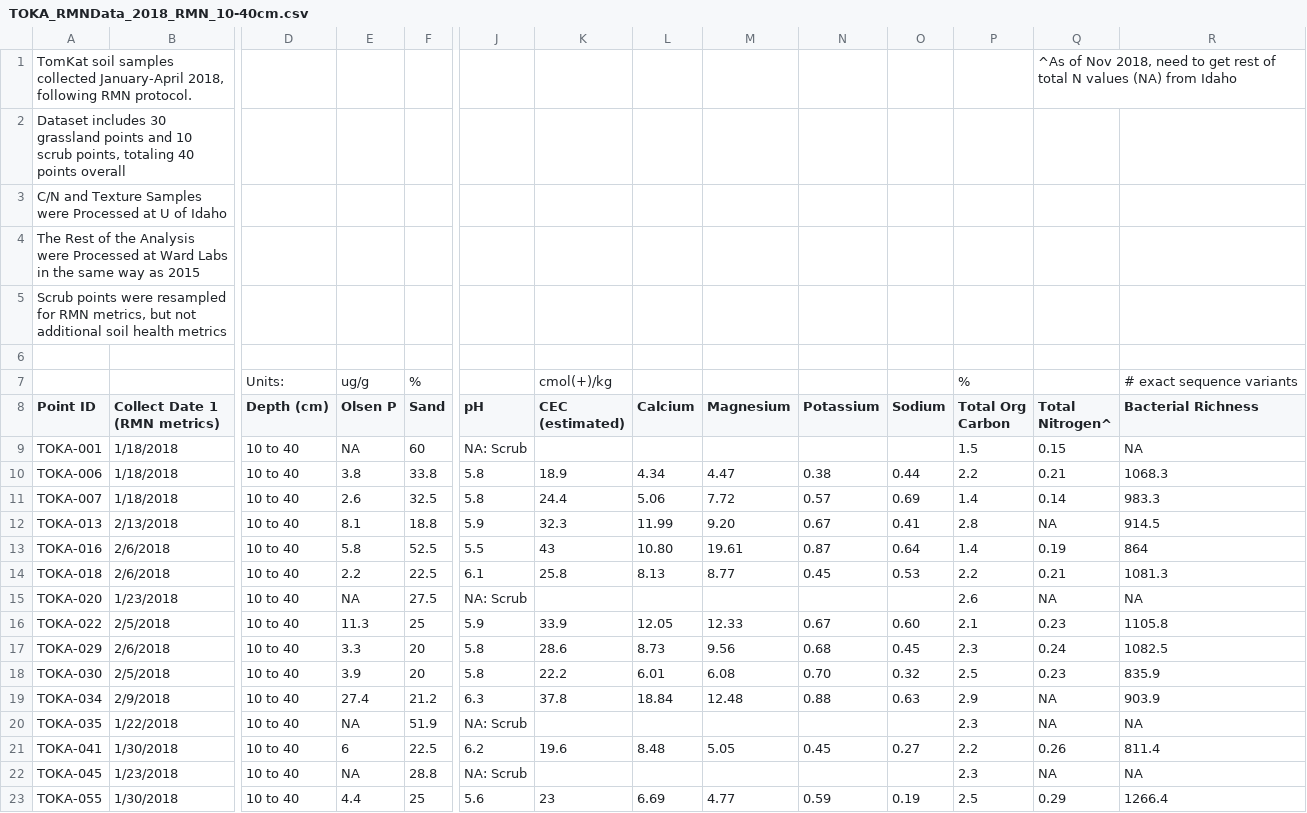
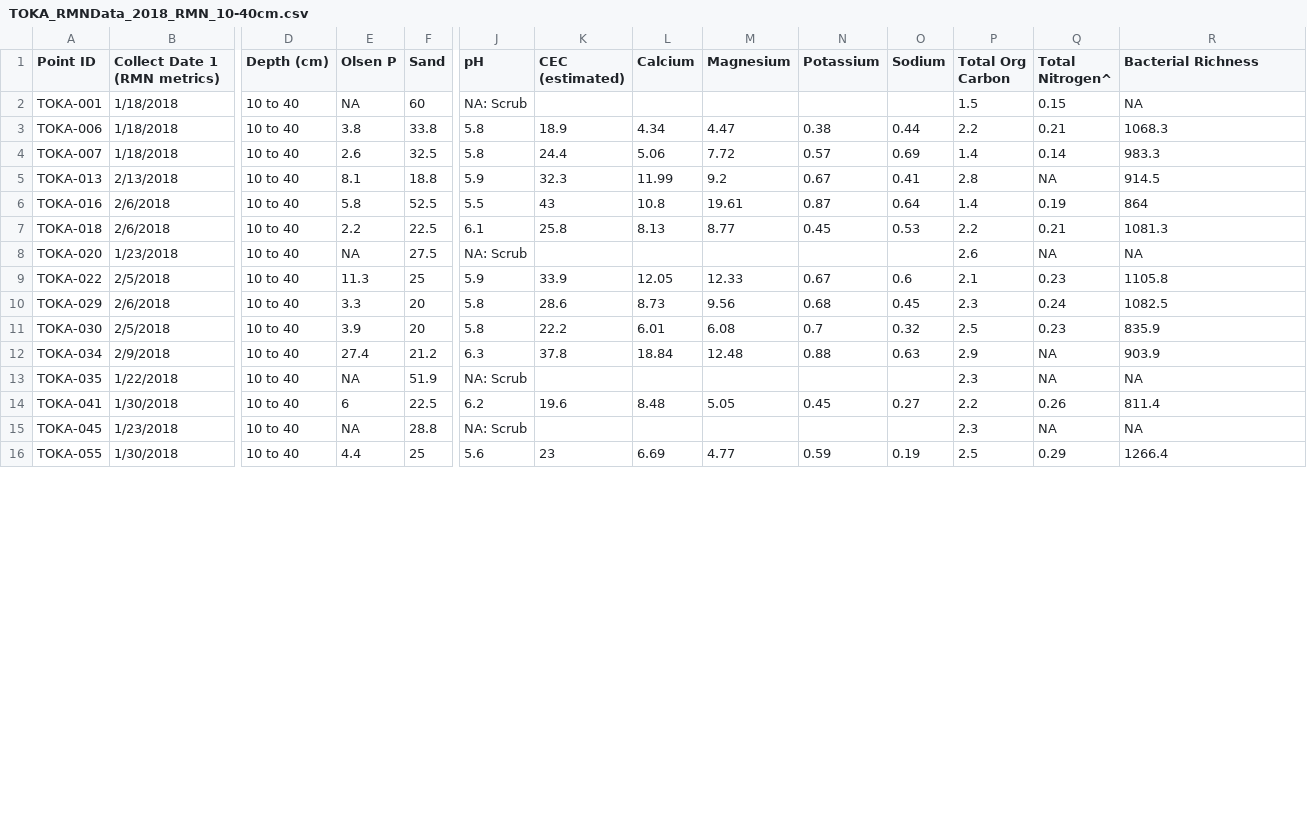
Before and after one commit to weverkaj/tomkat_c_analysis, a CSV file: data/soil/TOKA_RMNData_2018_RMN_10-40cm.csv (was data/TOKA_RMNData_2018_RMN_10-40cm.csv), drawn as a sheet; only a part is shown, gaps mark what is left out; removed rows and columns are numbered as before the commit, all else as after; rows hold the shown columns only; the diff covers the shown part only; the diff names each change by its address in the sheet, - before the commit and + after, or states it on an @@ line.

Commit message:
delete extra rows in soil data

```diff
--- a/data/TOKA_RMNData_2018_RMN_10-40cm.csv
+++ b/data/soil/TOKA_RMNData_2018_RMN_10-40cm.csv
-row 1: TomKat soil samples collected January-April 2018, following RMN protocol. |  |  |  |  |  |  |  |  |  |  |  | ^As of Nov 2018, need to get rest of total N values (NA) from Idaho
-row 2: Dataset includes 30 grassland points and 10 scrub points, totaling 40 points overall
-row 3: C/N and Texture Samples were Processed at U of Idaho
-row 4: The Rest of the Analysis were Processed at Ward Labs in the same way as 2015
-row 5: Scrub points were resampled for RMN metrics, but not additional soil health metrics
-row 6: (empty)
-row 7:  |  | Units: | ug/g | % |  | cmol(+)/kg |  |  |  |  | % |  | # exact sequence variants
-M5 (Magnesium): 9.20
+M5 (Magnesium): 9.2
-L6 (Calcium): 10.80
+L6 (Calcium): 10.8
-O9 (Sodium): 0.60
+O9 (Sodium): 0.6
-N11 (Potassium): 0.70
+N11 (Potassium): 0.7
```
Also changed, not shown: 13 edited cells elsewhere in this file, data/soil/TOKA_RMNData_ 2015_RMN_10-40cm.csv, data/soil/TOKA_RMNData_2015_RMN_0-10cm.csv, 5 other files.
